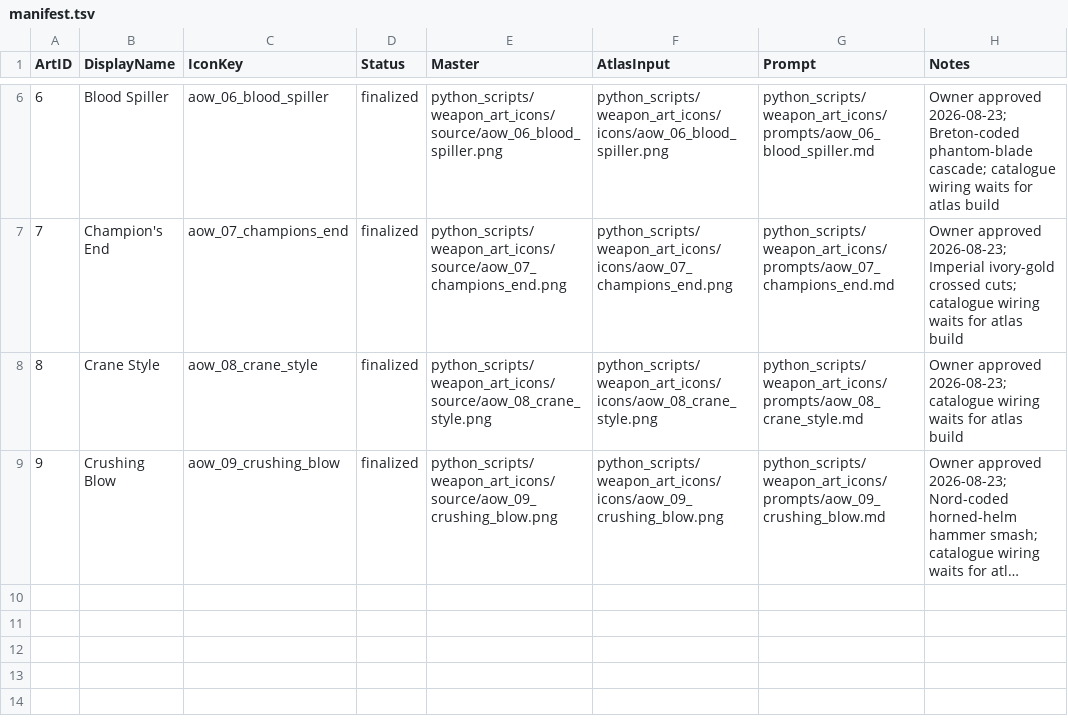
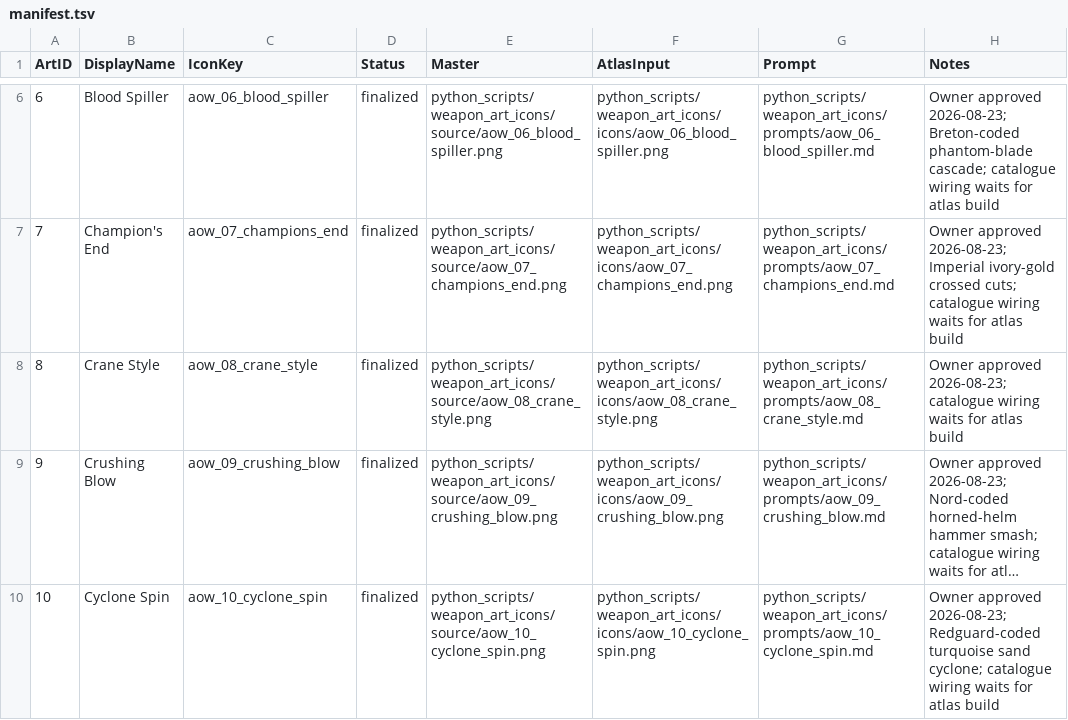
Before and after one commit to Leit-motif/Skyrim_SpellHotbar2, a TSV file: python_scripts/weapon_art_icons/manifest.tsv, drawn as a sheet; only a part is shown, gaps mark what is left out; long unchanged cells end in …; the diff names each change by its address in the sheet, - before the commit and + after, or states it on an @@ line.

Commit message:
Finalize Cyclone Spin weapon-art icon

```diff
--- a/python_scripts/weapon_art_icons/manifest.tsv
+++ b/python_scripts/weapon_art_icons/manifest.tsv
+row 10: 10 | Cyclone Spin | aow_10_cyclone_spin | finalized | python_scripts/weapon_art_icons/source/aow_10_cyclone_spin.png | python_scripts/weapon_art_icons/icons/aow_10_cyclone_spin.png | python_scripts/weapon_art_icons/prompts/aow_10_cyclone_spin.md | Owner approved 2026-08-23; Redguard-coded turquoise sand cyclone; catalogue wiring waits for atlas build
```
Also changed, not shown: 4 other files.
